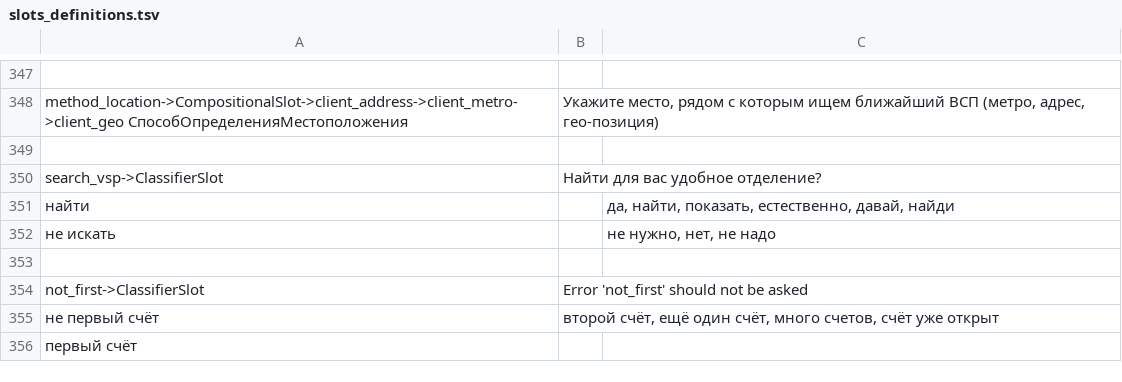
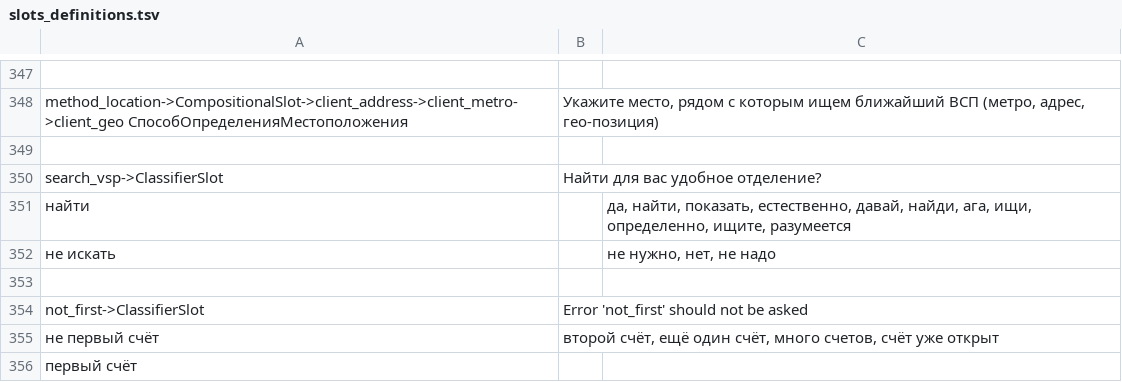
Before and after one commit to deeppavlov/sberdemo, a TSV file: slots_definitions.tsv, drawn as a sheet; only a part is shown, gaps mark what is left out; the diff covers the shown part only.

```diff
--- a/slots_definitions.tsv
+++ b/slots_definitions.tsv
@@ -353,3 +353,3 @@ method_location->CompositionalSlot->client_address->client_metro->client_geo С
 search_vsp->ClassifierSlot	Найти для вас удобное отделение?	
-найти		да, найти, показать, естественно, давай, найди
+найти		да, найти, показать, естественно, давай, найди, ага, ищи, определенно, ищите, разумеется
 не искать		не нужно, нет, не надо
```
Also changed, not shown: 10 edited cells elsewhere in this file, generative_templates.tsv.
